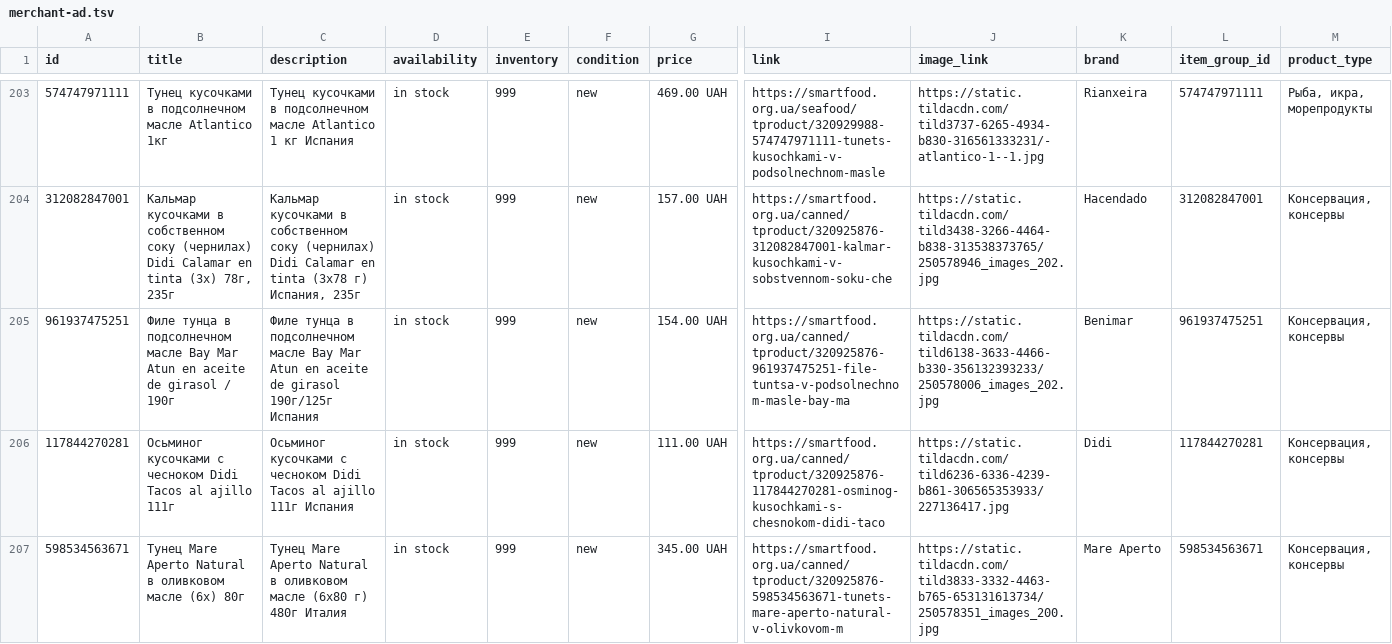
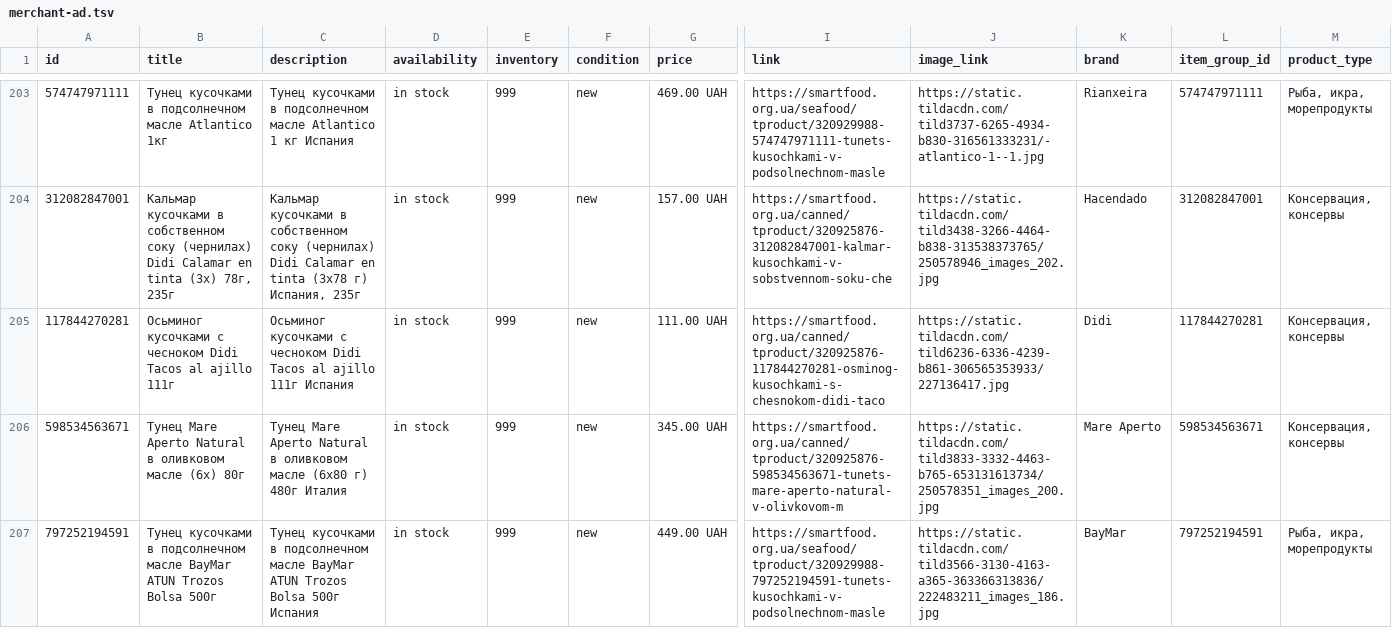
Before and after one commit to x35a/feed-handlers, a TSV file: output/merchant-ad.tsv, drawn as a sheet; only a part is shown, gaps mark what is left out; the shorter side is filled out with more unchanged rows; rows hold the shown columns only; the diff covers the shown part only; the diff names each change by its address in the sheet, - before the commit and + after, or states it on an @@ line.

```diff
--- a/output/merchant-ad.tsv
+++ b/output/merchant-ad.tsv
-row 205: 961937475251 | Филе тунца в подсолнечном масле Bay Mar Atun en aceite de girasol / 190г | Филе тунца в подсолнечном масле Bay Mar Atun en aceite de girasol 190г/125г Испания | in stock | 999 | new | 154.00 UAH | https://smartfood.org.ua/canned/tproduct/320925876-961937475251-file-tuntsa-v-podsolnechnom-masle-bay-ma | https://static.tildacdn.com/tild6138-3633-4466-b330-356132393233/250578006_images_202.jpg | Benimar | 961937475251 | Консервация, консервы
```
Also changed, not shown: 3 removed rows elsewhere in this file, output/merchant-free.tsv, 2 other files.
